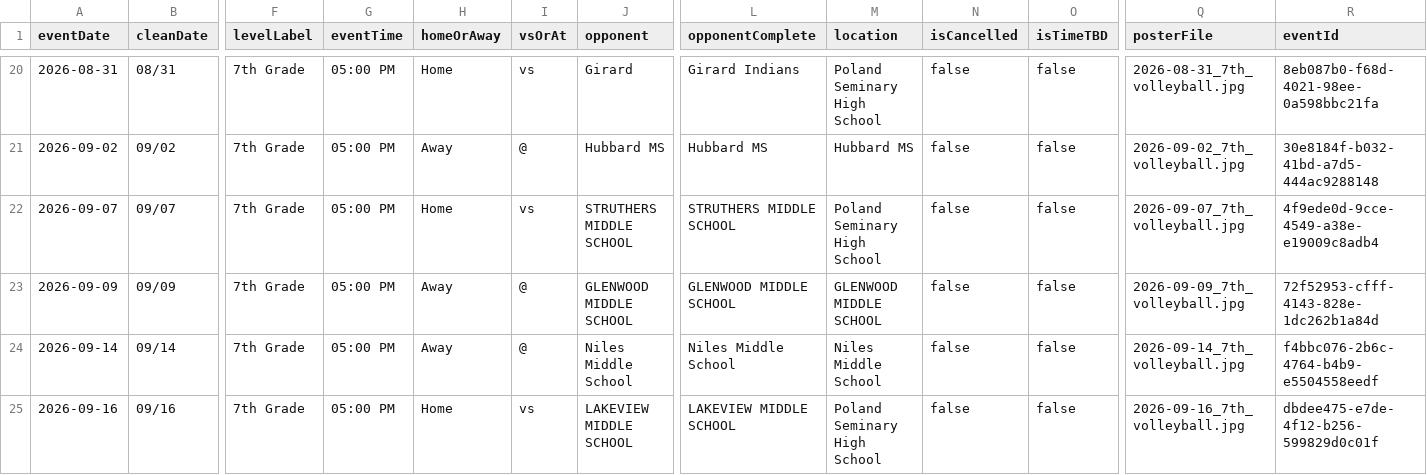
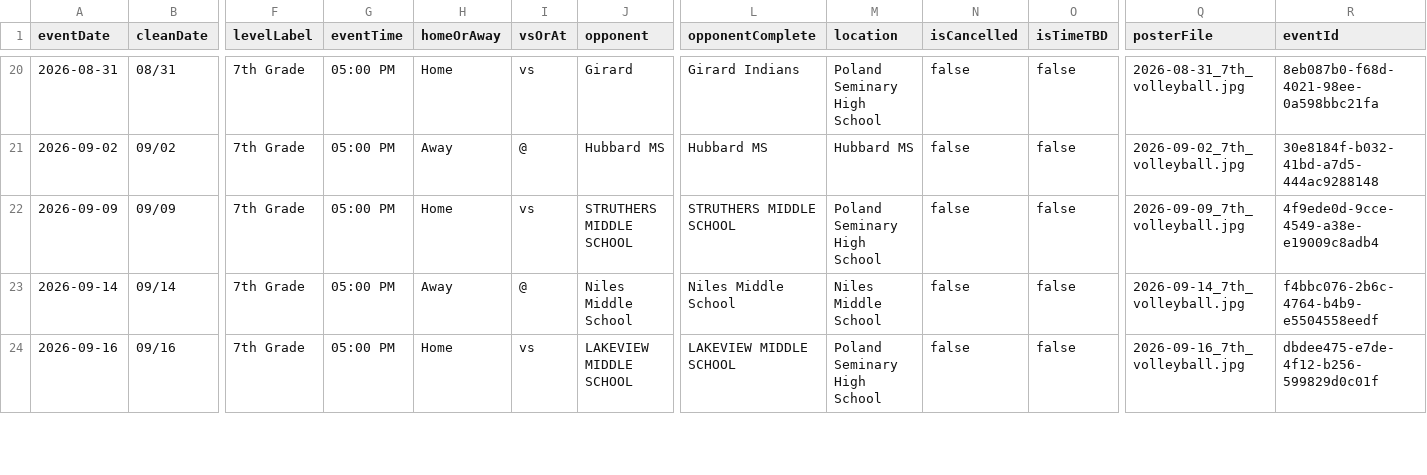
Before and after one commit to nruggieri-poland/schedules, a CSV file: data/7th/volleyball.csv, drawn as a sheet; only a part is shown, gaps mark what is left out; removed rows and columns are numbered as before the commit, all else as after; rows hold the shown columns only; the diff names each change by its address in the sheet, - before the commit and + after, or states it on an @@ line.

```diff
--- a/data/7th/volleyball.csv
+++ b/data/7th/volleyball.csv
-row 22: 2026-09-07 | 09/07 | 7th Grade | 05:00 PM | Home | vs | STRUTHERS MIDDLE SCHOOL | STRUTHERS MIDDLE SCHOOL | Poland Seminary High School | false | false | 2026-09-07_7th_volleyball.jpg | 4f9ede0d-9cce-4549-a38e-e19009c8adb4
-H22 (homeOrAway): Away
+H22 (homeOrAway): Home
-I22 (vsOrAt): @
+I22 (vsOrAt): vs
-J22 (opponent): GLENWOOD MIDDLE SCHOOL
+J22 (opponent): STRUTHERS MIDDLE SCHOOL
-L22 (opponentComplete): GLENWOOD MIDDLE SCHOOL
+L22 (opponentComplete): STRUTHERS MIDDLE SCHOOL
-M22 (location): GLENWOOD MIDDLE SCHOOL
+M22 (location): Poland Seminary High School
-R22 (eventId): 72f52953-cfff-4143-828e-1dc262b1a84d
+R22 (eventId): 4f9ede0d-9cce-4549-a38e-e19009c8adb4
```
Also changed, not shown: data/8th/combined.csv, data/8th/upcoming.csv, 24 other files.
